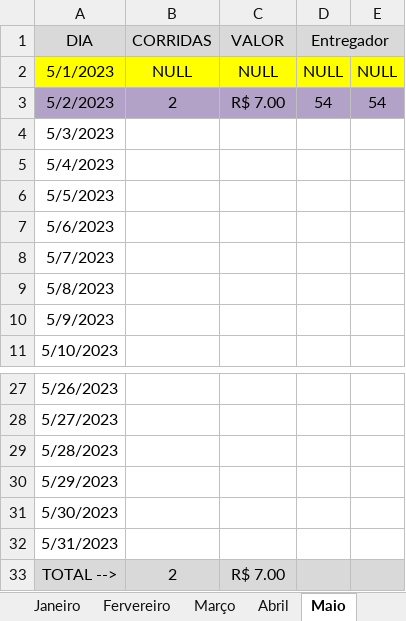
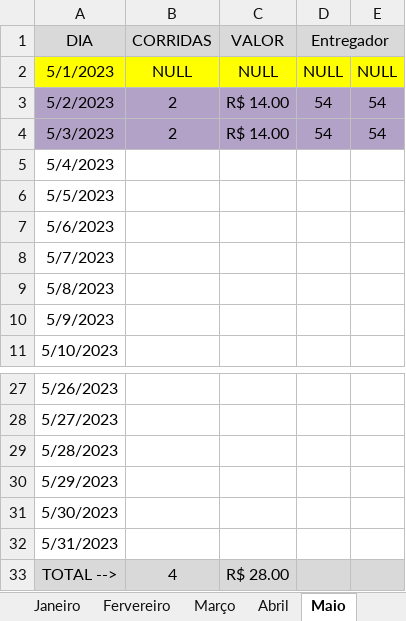
Before and after one commit to DanielGermanosilva/CORRIDAS, an Excel workbook: CTR CLESIA.xlsx, sheet Maio, drawn as a sheet; only a part is shown, gaps mark what is left out; values as stored, in another font and other column widths than the file's, no borders; the diff names each change by its address in the sheet, - before the commit and + after, or states it on an @@ line.

Commit message:
Update CTR CLESIA.xlsx

```diff
--- a/CTR CLESIA.xlsx (sheet Maio)
+++ b/CTR CLESIA.xlsx (sheet Maio)
-C3 (VALOR): R$ 7.00
+C3 (VALOR): R$ 14.00
-A4:E4 fill: none
+A4:E4 fill: #B3A2C7
-B4 (CORRIDAS): (empty)
+B4 (CORRIDAS): 2
-C4 (VALOR): (empty)
+C4 (VALOR): R$ 14.00
-D4 (Entregador): (empty)
+D4 (Entregador): 54
-E4: (empty)
+E4: 54
-B33 (CORRIDAS): 2
+B33 (CORRIDAS): 4
-C33 (VALOR): R$ 7.00
+C33 (VALOR): R$ 28.00
```
